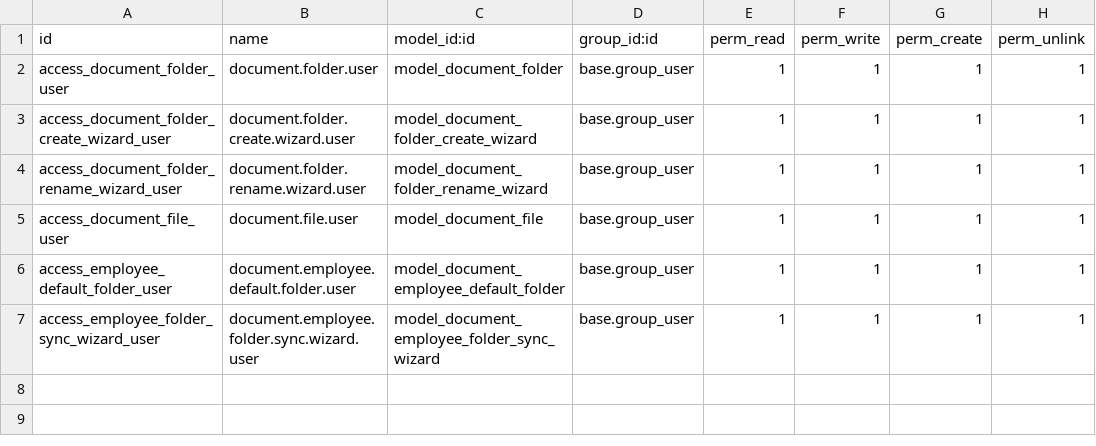
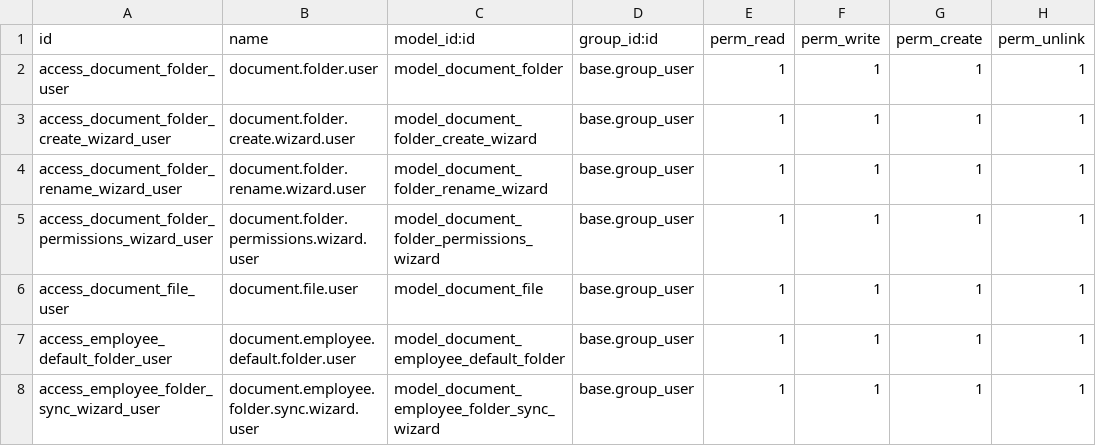
Before and after one commit to barnhasnocktar-eng/dfd_documents, a CSV file: security/ir.model.access.csv, drawn as a sheet.

```diff
--- a/security/ir.model.access.csv
+++ b/security/ir.model.access.csv
@@ -4,2 +4,3 @@ access_document_folder_create_wizard_user,document.folder.create.wizard.user,mod
 access_document_folder_rename_wizard_user,document.folder.rename.wizard.user,model_document_folder_rename_wizard,base.group_user,1,1,1,1
+access_document_folder_permissions_wizard_user,document.folder.permissions.wizard.user,model_document_folder_permissions_wizard,base.group_user,1,1,1,1
 access_document_file_user,document.file.user,model_document_file,base.group_user,1,1,1,1
```
Also changed, not shown: 10 other files.
